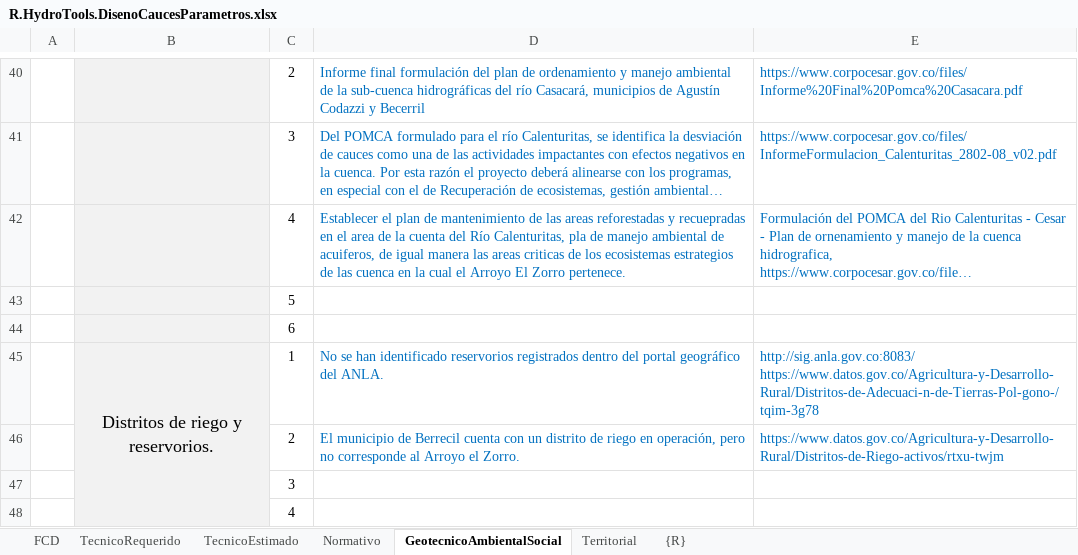
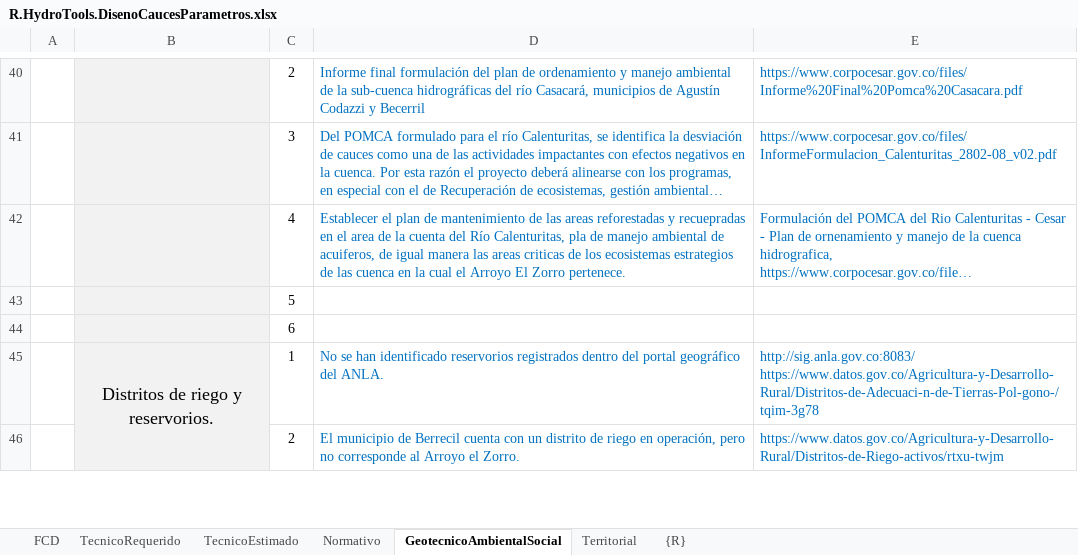
Before and after one commit to rcfdtools/R.HydroTools, an Excel workbook: DisenoCaucesParametros/R.HydroTools.DisenoCaucesParametros.xlsx, sheet GeotecnicoAmbientalSocial, drawn as a sheet; only a part is shown, gaps mark what is left out; long unchanged cells end in …; values as stored, in another font and other column widths than the file's, no borders; charts and pictures not drawn; removed rows and columns are numbered as before the commit, all else as after; the diff covers the shown part only; the diff names each change by its address in the sheet, - before the commit and + after, or states it on an @@ line.

```diff
--- a/DisenoCaucesParametros/R.HydroTools.DisenoCaucesParametros.xlsx (sheet GeotecnicoAmbientalSocial)
+++ b/DisenoCaucesParametros/R.HydroTools.DisenoCaucesParametros.xlsx (sheet GeotecnicoAmbientalSocial)
-row 47:  |  | 3
-row 48:  |  | 4
```
Also changed, not shown: 4 added rows, 2 removed rows and 2 edited cells elsewhere in this sheet, sheet Normativo, sheet TecnicoRequerido, sheet Territorial, charts or pictures, 5 other files.
